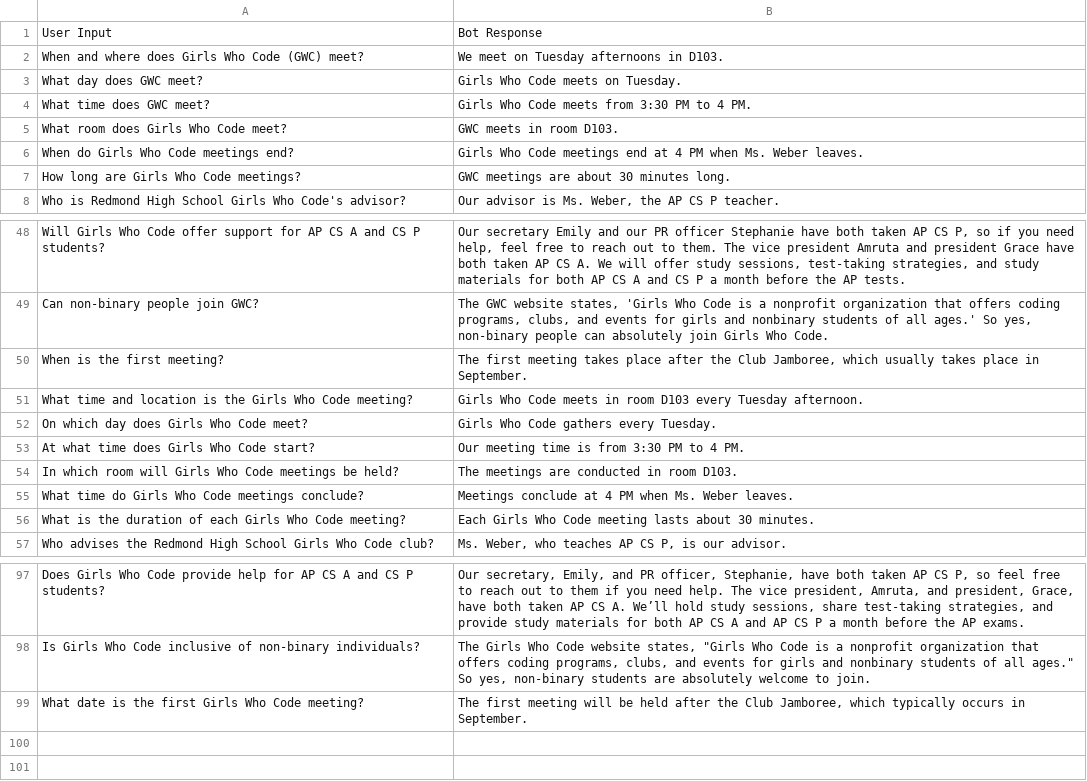
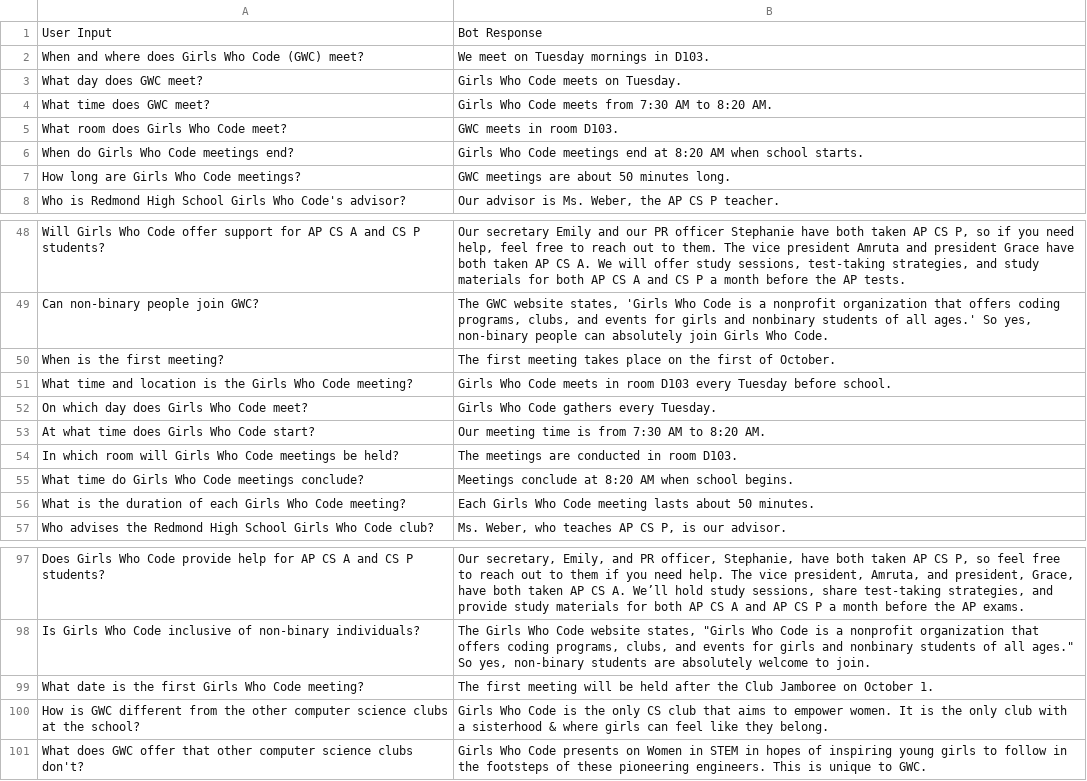
Before and after one commit to s-grzhang/gwc-chatbot, a CSV file: gwc_chatbot_data_revised.csv, drawn as a sheet; only a part is shown, gaps mark what is left out.

Commit message:
Add files via upload

```diff
--- a/gwc_chatbot_data_revised.csv
+++ b/gwc_chatbot_data_revised.csv
@@ -1,8 +1,8 @@
 User Input,Bot Response
-When and where does Girls Who Code (GWC) meet?,We meet on Tuesday afternoons in D103.
+When and where does Girls Who Code (GWC) meet?,We meet on Tuesday mornings in D103.
 What day does GWC meet?,Girls Who Code meets on Tuesday.
-What time does GWC meet?,Girls Who Code meets from 3:30 PM to 4 PM.
+What time does GWC meet?,Girls Who Code meets from 7:30 AM to 8:20 AM.
 What room does Girls Who Code meet?,GWC meets in room D103.
-When do Girls Who Code meetings end?,Girls Who Code meetings end at 4 PM when Ms. Weber leaves.
-How long are Girls Who Code meetings?,GWC meetings are about 30 minutes long.
+When do Girls Who Code meetings end?,Girls Who Code meetings end at 8:20 AM when school starts.
+How long are Girls Who Code meetings?,GWC meetings are about 50 minutes long.
 Who is Redmond High School Girls Who Code's advisor?,"Our advisor is Ms. Weber, the AP CS P teacher."
@@ -49,9 +49,9 @@ Will Girls Who Code offer support for AP CS A and CS P students?,"Our secretary
 Can non-binary people join GWC?,"The GWC website states, 'Girls Who Code is a nonprofit organization that offers coding programs, clubs, and events for girls and nonbinary students of all ages.' So yes, non-binary people can absolutely join Girls Who Code."
-When is the first meeting?,"The first meeting takes place after the Club Jamboree, which usually takes place in September."
-What time and location is the Girls Who Code meeting?,Girls Who Code meets in room D103 every Tuesday afternoon.
+When is the first meeting?,The first meeting takes place on the first of October.
+What time and location is the Girls Who Code meeting?,Girls Who Code meets in room D103 every Tuesday before school.
 On which day does Girls Who Code meet?,Girls Who Code gathers every Tuesday.
-At what time does Girls Who Code start?,Our meeting time is from 3:30 PM to 4 PM.
+At what time does Girls Who Code start?,Our meeting time is from 7:30 AM to 8:20 AM.
 In which room will Girls Who Code meetings be held?,The meetings are conducted in room D103.
-What time do Girls Who Code meetings conclude?,Meetings conclude at 4 PM when Ms. Weber leaves.
-What is the duration of each Girls Who Code meeting?,Each Girls Who Code meeting lasts about 30 minutes.
+What time do Girls Who Code meetings conclude?,Meetings conclude at 8:20 AM when school begins.
+What is the duration of each Girls Who Code meeting?,Each Girls Who Code meeting lasts about 50 minutes.
 Who advises the Redmond High School Girls Who Code club?,"Ms. Weber, who teaches AP CS P, is our advisor."
@@ -98,2 +98,4 @@ Does Girls Who Code provide help for AP CS A and CS P students?,"Our secretary,
 Is Girls Who Code inclusive of non-binary individuals?,"The Girls Who Code website states, ""Girls Who Code is a nonprofit organization that offers coding programs, clubs, and events for girls and nonbinary students of all ages."" So yes, non-binary students are absolutely welcome to join."
-What date is the first Girls Who Code meeting?,"The first meeting will be held after the Club Jamboree, which typically occurs in September."
+What date is the first Girls Who Code meeting?,The first meeting will be held after the Club Jamboree on October 1.
+How is GWC different from the other computer science clubs at the school?,Girls Who Code is the only CS club that aims to empower women. It is the only club with a sisterhood & where girls can feel like they belong.
+What does GWC offer that other computer science clubs don't?,Girls Who Code presents on Women in STEM in hopes of inspiring young girls to follow in the footsteps of these pioneering engineers. This is unique to GWC.
```
